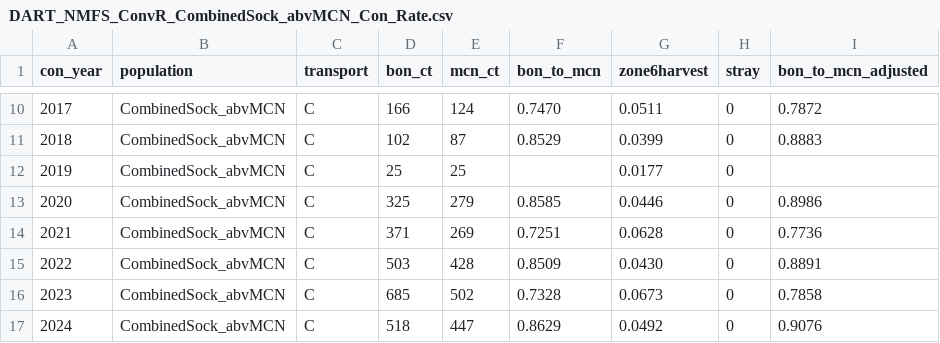
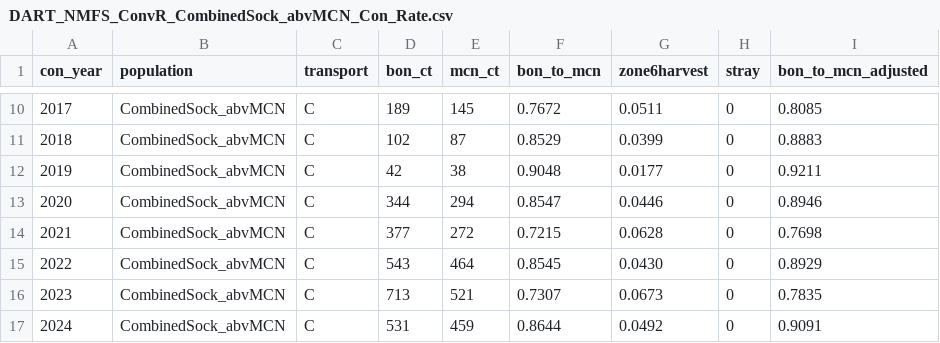
Before and after one commit to Columbia-Basin-Research-CBR/ConvRateTools, a CSV file: Methods/DART-Applied NMFS-Method/Data and estimates/DART_NMFS_ConvR_CombinedSock_abvMCN_Con_Rate.csv, drawn as a sheet; only a part is shown, gaps mark what is left out; the diff covers the shown part only.

```diff
--- a/Methods/DART-Applied NMFS-Method/Data and estimates/DART_NMFS_ConvR_CombinedSock_abvMCN_Con_Rate.csv
+++ b/Methods/DART-Applied NMFS-Method/Data and estimates/DART_NMFS_ConvR_CombinedSock_abvMCN_Con_Rate.csv
@@ -10,8 +10,8 @@ con_year,population,transport,bon_ct,mcn_ct,bon_to_mcn,zone6harvest,stray,bon_to
-2017,CombinedSock_abvMCN,C,166,124,0.7470,0.0511,0,0.7872
+2017,CombinedSock_abvMCN,C,189,145,0.7672,0.0511,0,0.8085
 2018,CombinedSock_abvMCN,C,102,87,0.8529,0.0399,0,0.8883
-2019,CombinedSock_abvMCN,C,25,25,,0.0177,0,
-2020,CombinedSock_abvMCN,C,325,279,0.8585,0.0446,0,0.8986
-2021,CombinedSock_abvMCN,C,371,269,0.7251,0.0628,0,0.7736
-2022,CombinedSock_abvMCN,C,503,428,0.8509,0.0430,0,0.8891
-2023,CombinedSock_abvMCN,C,685,502,0.7328,0.0673,0,0.7858
-2024,CombinedSock_abvMCN,C,518,447,0.8629,0.0492,0,0.9076
+2019,CombinedSock_abvMCN,C,42,38,0.9048,0.0177,0,0.9211
+2020,CombinedSock_abvMCN,C,344,294,0.8547,0.0446,0,0.8946
+2021,CombinedSock_abvMCN,C,377,272,0.7215,0.0628,0,0.7698
+2022,CombinedSock_abvMCN,C,543,464,0.8545,0.0430,0,0.8929
+2023,CombinedSock_abvMCN,C,713,521,0.7307,0.0673,0,0.7835
+2024,CombinedSock_abvMCN,C,531,459,0.8644,0.0492,0,0.9091
```
Also changed, not shown: 32 edited cells elsewhere in this file, Methods/DART-Applied NMFS-Method/Data and estimates/DART_NMFS_ConvR_MidColSthd_abvJDA_Con_Rate.csv, Methods/DART-Applied NMFS-Method/Data and estimates/DART_NMFS_ConvR_MidColSthd_abvMCN_Con_Rate.csv, 17 other files.
